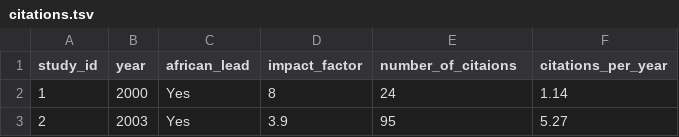
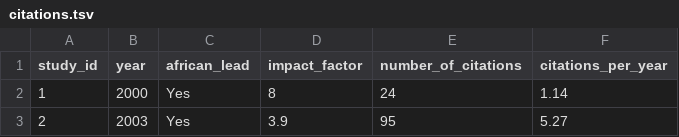
Before and after one commit to ahmedmoustafa/AfricaPD, a TSV file: data/citations.tsv, drawn as a sheet; only a part is shown.

Commit message:
Update citations.tsv

```diff
--- a/data/citations.tsv
+++ b/data/citations.tsv
@@ -1,2 +1,2 @@
-study_id	year	african_lead	impact_factor	number_of_citaions	citations_per_year
+study_id	year	african_lead	impact_factor	number_of_citations	citations_per_year
 1	2000	Yes	8	24	1.14
```
